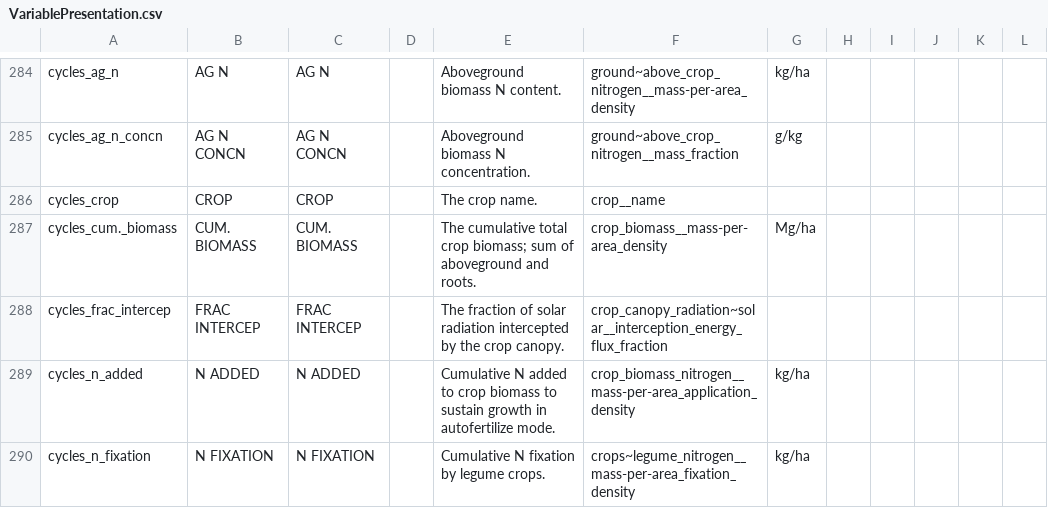
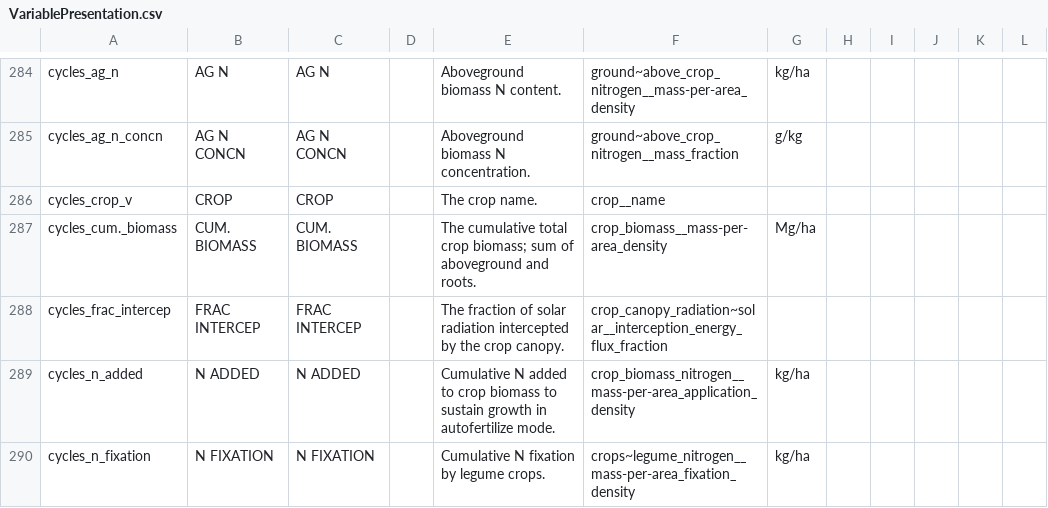
Before and after one commit to mintproject/ModelCatalog, a CSV file: Data/VariablePresentation.csv, drawn as a sheet; only a part is shown, gaps mark what is left out.

```diff
--- a/Data/VariablePresentation.csv
+++ b/Data/VariablePresentation.csv
@@ -285,3 +285,3 @@ cycles_ag_n,AG N,AG N,,Aboveground biomass N content.,ground~above_crop_nitrogen
 cycles_ag_n_concn,AG N CONCN,AG N CONCN,,Aboveground biomass N concentration.,ground~above_crop_nitrogen__mass_fraction,g/kg,,,,,
-cycles_crop,CROP,CROP,,The crop name.,crop__name,,,,,,
+cycles_crop_v,CROP,CROP,,The crop name.,crop__name,,,,,,
 cycles_cum._biomass,CUM. BIOMASS,CUM. BIOMASS,,The cumulative total crop biomass; sum of aboveground and roots.,crop_biomass__mass-per-area_density,Mg/ha,,,,,
```
Also changed, not shown: Data/DatasetSpecification.csv, Data/Model.csv, 1 other file.
